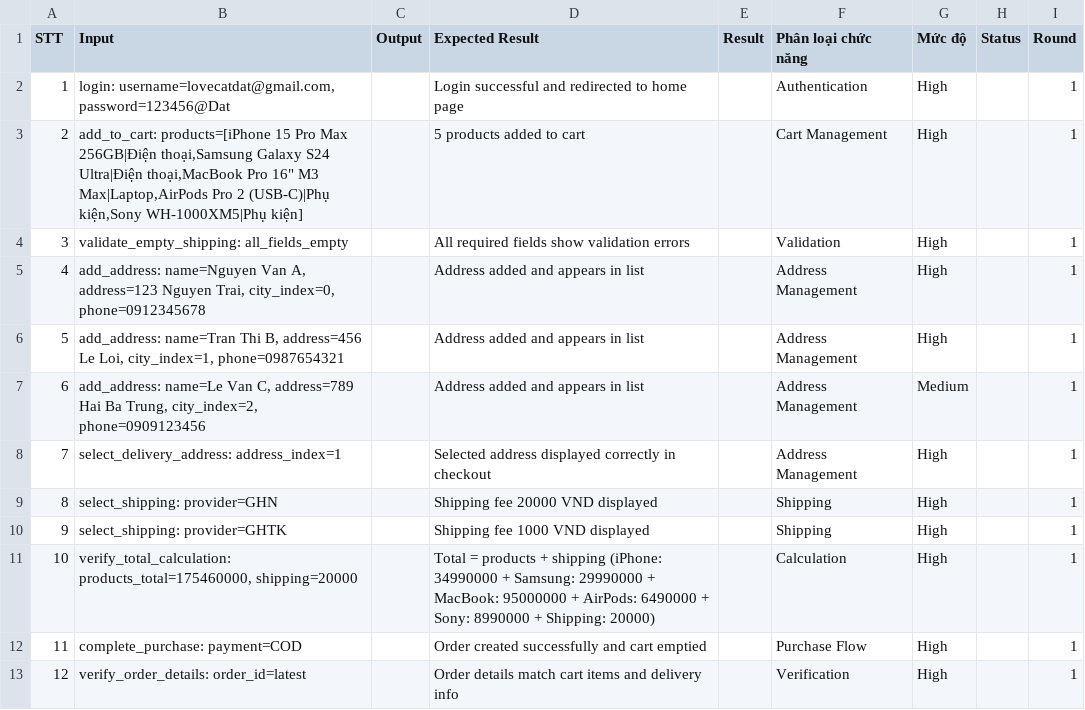
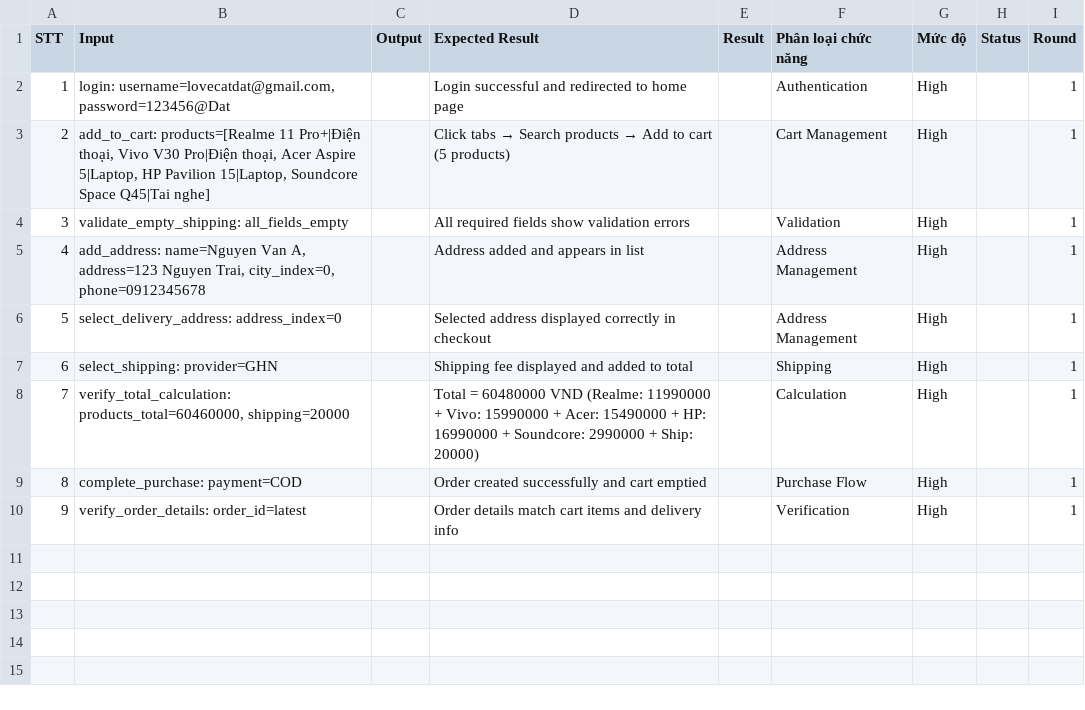
Before and after one commit to DK625/automation-test, a CSV file: auto-test/purchase_test_cases/google_sheet_example.csv, drawn as a sheet; removed rows and columns are numbered as before the commit, all else as after; the diff names each change by its address in the sheet, - before the commit and + after, or states it on an @@ line.

```diff
--- a/auto-test/purchase_test_cases/google_sheet_example.csv
+++ b/auto-test/purchase_test_cases/google_sheet_example.csv
-B3 (Input): add_to_cart: products=[iPhone 15 Pro Max 256GB|Điện thoại,Samsung Galaxy S24 Ultra|Điện thoại,MacBook Pro 16" M3 Max|Laptop,AirPods Pro 2 (USB-C)|Phụ kiện,Sony WH-1000XM5|Phụ kiện]
+B3 (Input): add_to_cart: products=[Realme 11 Pro+|Điện thoại, Vivo V30 Pro|Điện thoại, Acer Aspire 5|Laptop, HP Pavilion 15|Laptop, Soundcore Space Q45|Tai nghe]
@@ D3 (Expected Result): 5 products added to cart → Click tabs → Search products → Add to cart (5 products) @@
-row 6: 5 | add_address: name=Tran Thi B, address=456 Le Loi, city_index=1, phone=0987654321 |  | Address added and appears in list |  | Address Management | High |  | 1
-row 7: 6 | add_address: name=Le Van C, address=789 Hai Ba Trung, city_index=2, phone=0909123456 |  | Address added and appears in list |  | Address Management | Medium |  | 1
@@ column A (STT) renumbered from row 6 down @@
-B6 (Input): select_delivery_address: address_index=1
+B6 (Input): select_delivery_address: address_index=0
-D7 (Expected Result): Shipping fee 20000 VND displayed
+D7 (Expected Result): Shipping fee displayed and added to total
-row 10: 9 | select_shipping: provider=GHTK |  | Shipping fee 1000 VND displayed |  | Shipping | High |  | 1
-B8 (Input): verify_total_calculation: products_total=175460000, shipping=20000
+B8 (Input): verify_total_calculation: products_total=60460000, shipping=20000
-D8 (Expected Result): Total = products + shipping (iPhone: 34990000 + Samsung: 29990000 + MacBook: 95000000 + AirPods: 6490000 + Sony: 8990000 + Shipping: 20000)
+D8 (Expected Result): Total = 60480000 VND (Realme: 11990000 + Vivo: 15990000 + Acer: 15490000 + HP: 16990000 + Soundcore: 2990000 + Ship: 20000)
```
Also changed, not shown: auto-test/cart_test_cases/google_sheet_example.csv, 3 other files.
